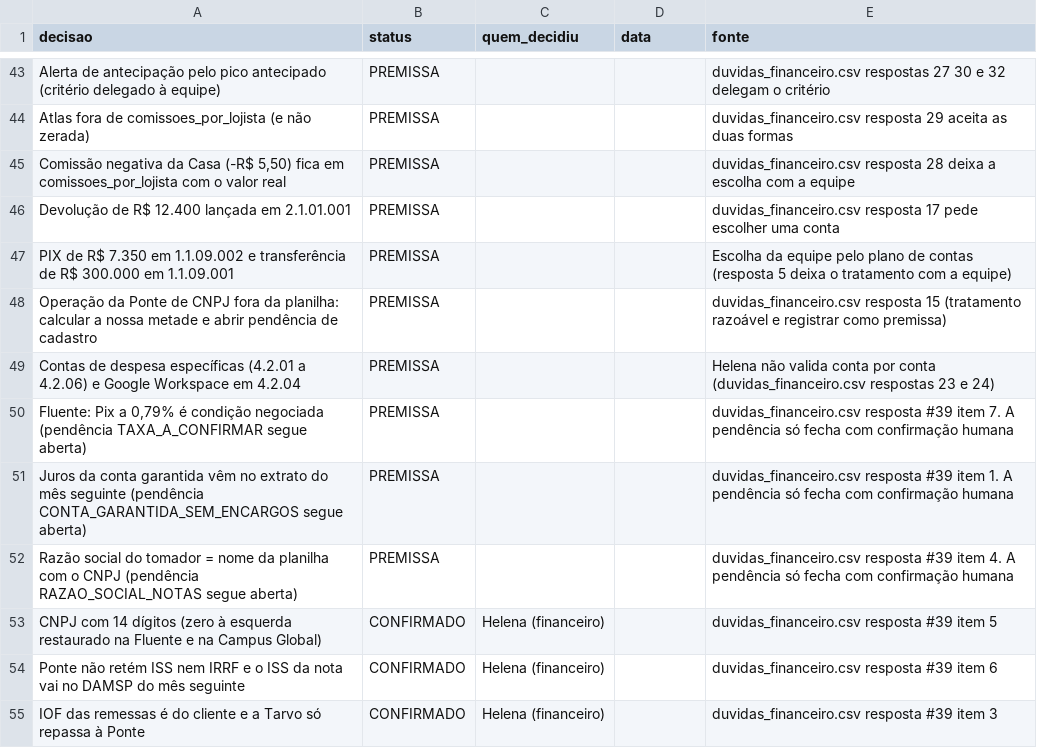
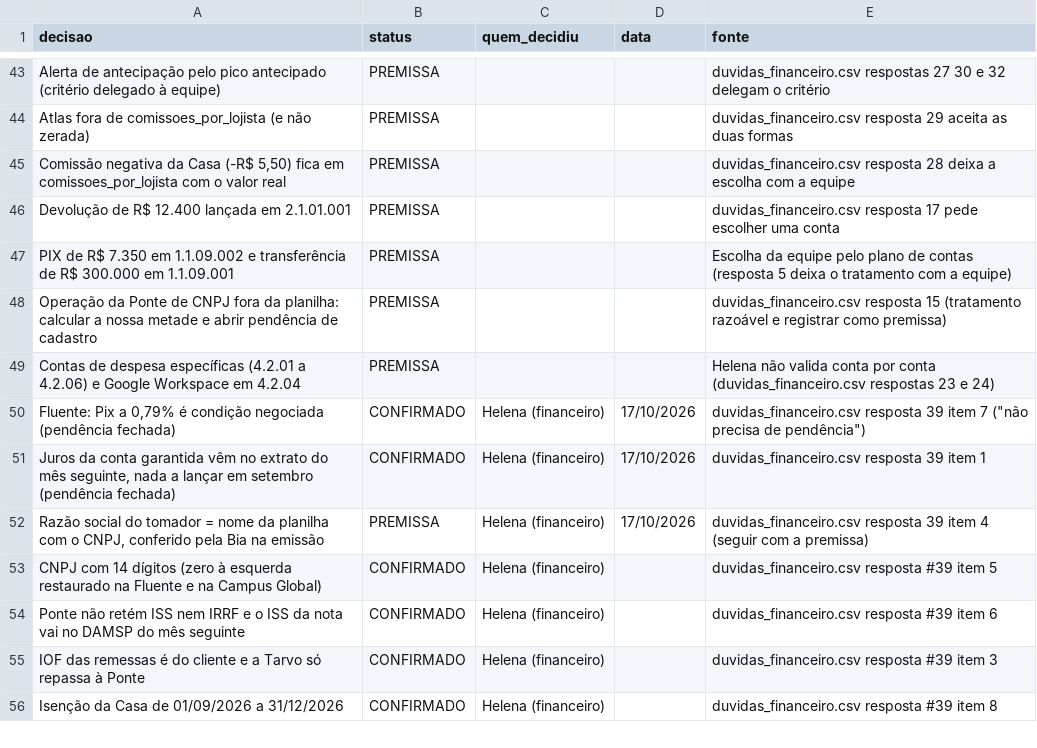
Before and after one commit to matos01pedro26-lab/hackaton_barte, a CSV file: config/registro_decisoes.csv, drawn as a sheet; only a part is shown, gaps mark what is left out; the shorter side is filled out with more unchanged rows; removed rows and columns are numbered as before the commit, all else as after; the diff names each change by its address in the sheet, - before the commit and + after, or states it on an @@ line.

```diff
--- a/config/registro_decisoes.csv
+++ b/config/registro_decisoes.csv
-row 50: Fluente: Pix a 0,79% é condição negociada (pendência TAXA_A_CONFIRMAR segue aberta) | PREMISSA |  |  | duvidas_financeiro.csv resposta #39 item 7. A pendência só fecha com confirmação humana
-row 51: Juros da conta garantida vêm no extrato do mês seguinte (pendência CONTA_GARANTIDA_SEM_ENCARGOS segue aberta) | PREMISSA |  |  | duvidas_financeiro.csv resposta #39 item 1. A pendência só fecha com confirmação humana
-row 52: Razão social do tomador = nome da planilha com o CNPJ (pendência RAZAO_SOCIAL_NOTAS segue aberta) | PREMISSA |  |  | duvidas_financeiro.csv resposta #39 item 4. A pendência só fecha com confirmação humana
+row 50: Fluente: Pix a 0,79% é condição negociada (pendência fechada) | CONFIRMADO | Helena (financeiro) | 17/10/2026 | duvidas_financeiro.csv resposta 39 item 7 ("não precisa de pendência")
+row 51: Juros da conta garantida vêm no extrato do mês seguinte, nada a lançar em setembro (pendência fechada) | CONFIRMADO | Helena (financeiro) | 17/10/2026 | duvidas_financeiro.csv resposta 39 item 1
+row 52: Razão social do tomador = nome da planilha com o CNPJ, conferido pela Bia na emissão | PREMISSA | Helena (financeiro) | 17/10/2026 | duvidas_financeiro.csv resposta 39 item 4 (seguir com a premissa)
```
Also changed, not shown: config/pendencias_bancos.csv, saida/checkouts/pendencias.csv, 11 other files.
